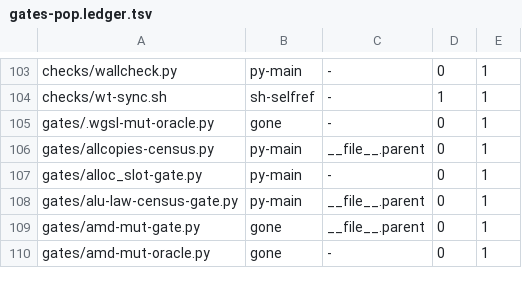
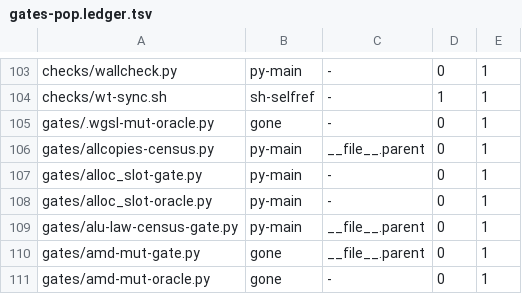
Before and after one commit to Cyberistic/tinybendygrad, a TSV file: gates/gates-pop.ledger.tsv, drawn as a sheet; only a part is shown, gaps mark what is left out; the diff names each change by its address in the sheet, - before the commit and + after, or states it on an @@ line.

Commit message:
the LEDGER owes a row for the ALLOC-SLOT ORACLE, and the ORACLE is an ENTRY POINT like the GATE
**⇒ AND **MEASURED 2026-10-31: **`gates/gates-pop.py` **REPORTED **"III **LEDGER **DIFF: **1 **new"** **AFTER
**THE **ALLOC-SLOT **GATE's **ROW **WAS **WRITTEN**, **AND **THE **PATH **WAS **`gates/alloc_slot-oracle.py`** —
**THE **ORACLE**, **NOT **THE **GATE.**  **⇒ AND **THAT **IS **CORRECT **AND **NOT **AN **OMISSION**: **AN
**ORACLE **FILE **IS **AN **ENTRY **POINT**, **AND **`gates/wk-isvirt-oracle.py`** **IS **IN **THE **LEDGER** —
**SO **THE **ROW **WAS **WRITTEN **BY **THE **GENERATOR** (**`--write-ledger --only
gates/alloc_slot-oracle.py`**), **NOT **BY **HAND.**

**⇒ AND **⇒ AND **⇒ AND **A **GATE **IS **TWO **FILES**, **AND **THE **LEDGER **CARRIES **BOTH**: **THE
**`gates/<name>-gate.py`** **AND **THE **`gates/<name>-oracle.py`** (**AND **THE **`gates/<name>.bend`**
**LANE**, **WHERE **ONE **EXISTS**).  **⇒ AND **⇒ AND **THE **MEASUREMENT **THAT **FOUND **IT **IS **THE
**POPULATION **ITSELF**, **NOT **A **LIST**: **THE **DISCOVERY **`live - ledger`** **NAMED **THE **ONE
**MISSING **PATH**, **AND **THE **GENERATOR **WROTE **IT.**

```diff
--- a/gates/gates-pop.ledger.tsv
+++ b/gates/gates-pop.ledger.tsv
+row 108: gates/alloc_slot-oracle.py | py-main | - | 0 | 1
```
